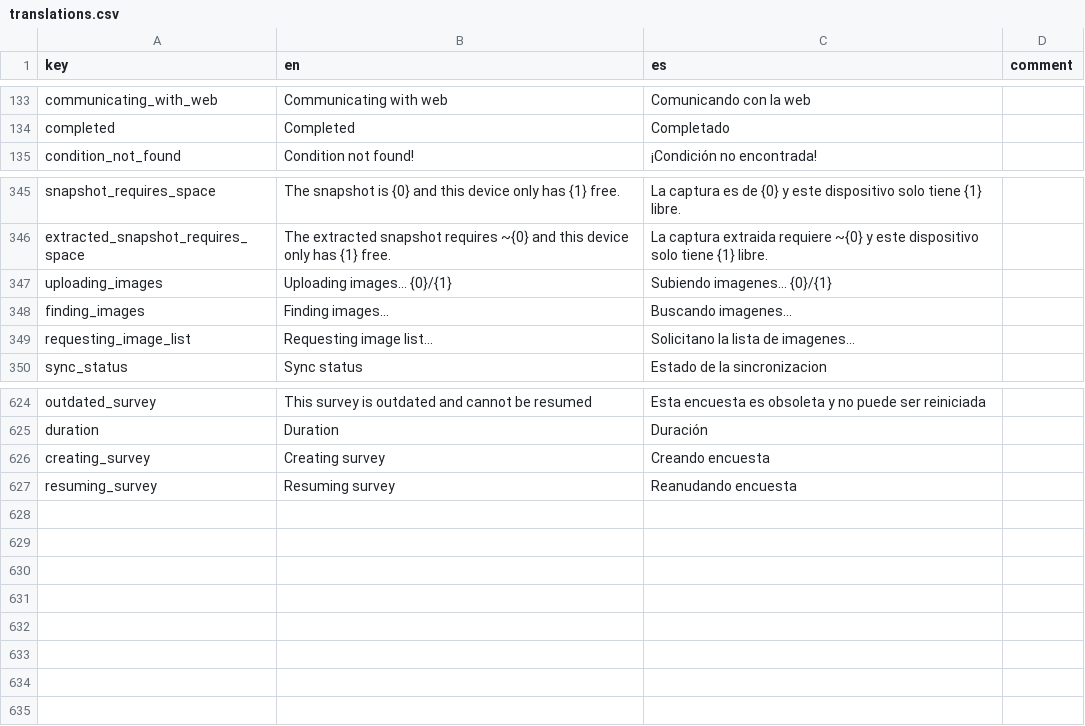
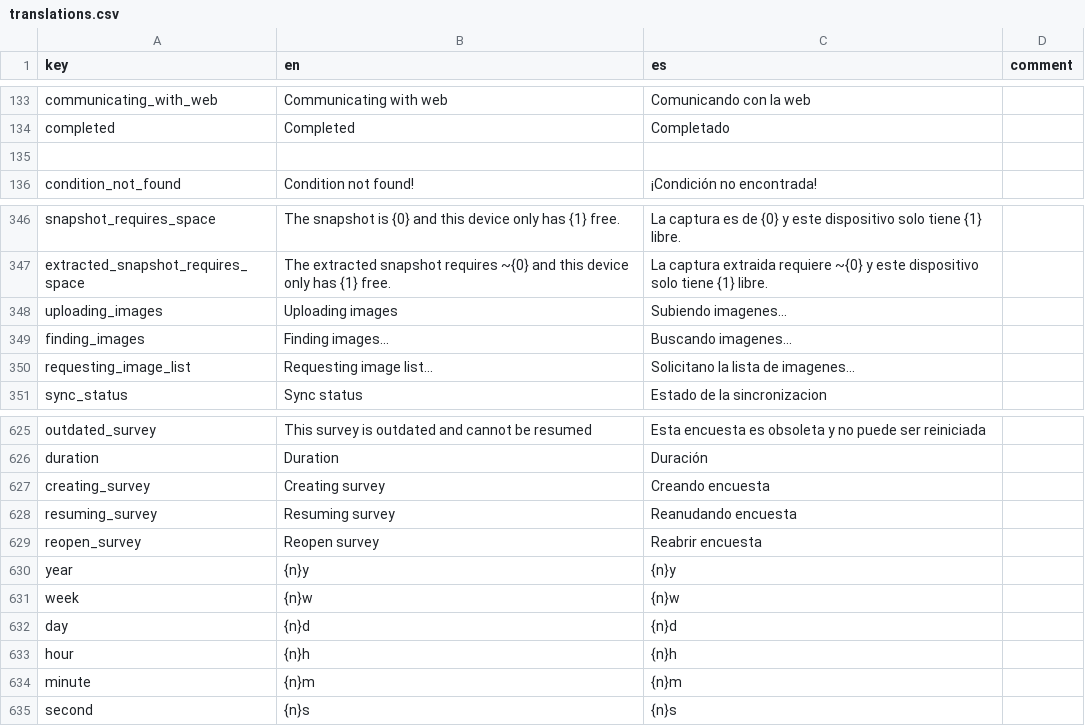
Before and after one commit to human-nature-lab/trellis-app, a CSV file: src/i18n/translations.csv, drawn as a sheet; only a part is shown, gaps mark what is left out.

```diff
--- a/src/i18n/translations.csv
+++ b/src/i18n/translations.csv
@@ -134,2 +134,3 @@ communicating_with_web,Communicating with web,Comunicando con la web,
 completed,Completed,Completado,
+,,,
 condition_not_found,Condition not found!,¡Condición no encontrada!,
@@ -346,3 +347,3 @@ snapshot_requires_space,The snapshot is {0} and this device only has {1} free.,L
 extracted_snapshot_requires_space,The extracted snapshot requires ~{0} and this device only has {1} free.,La captura extraida requiere ~{0} y este dispositivo solo tiene {1} libre.,
-uploading_images,Uploading images... {0}/{1},Subiendo imagenes... {0}/{1},
+uploading_images,Uploading images,Subiendo imagenes...,
 finding_images,Finding images...,Buscando imagenes...,
@@ -627 +628,8 @@ creating_survey,Creating survey,Creando encuesta,
 resuming_survey,Resuming survey,Reanudando encuesta,
+reopen_survey,Reopen survey,Reabrir encuesta,
+year,{n}y,{n}y,
+week,{n}w,{n}w,
+day,{n}d,{n}d,
+hour,{n}h,{n}h,
+minute,{n}m,{n}m,
+second,{n}s,{n}s,
```
Also changed, not shown: 8 other files.
